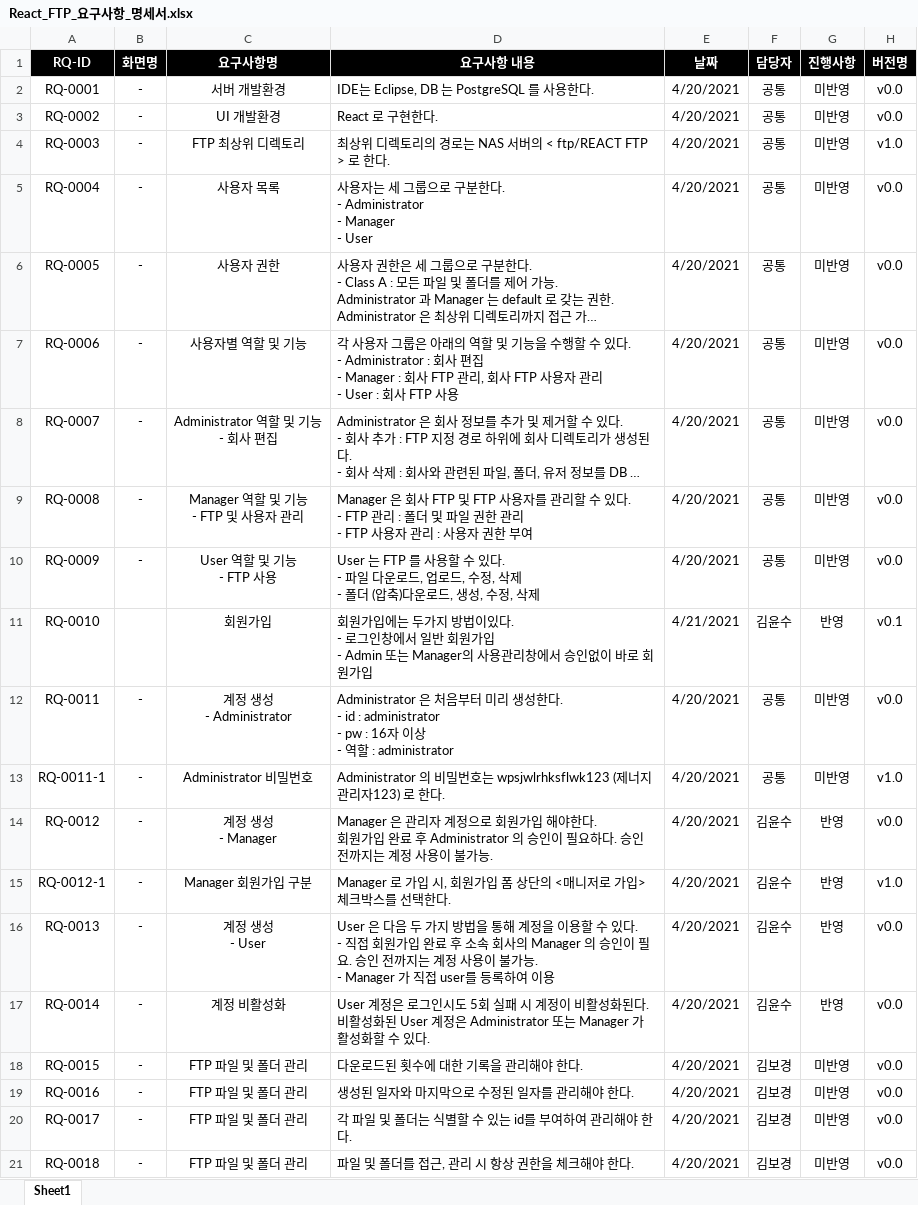
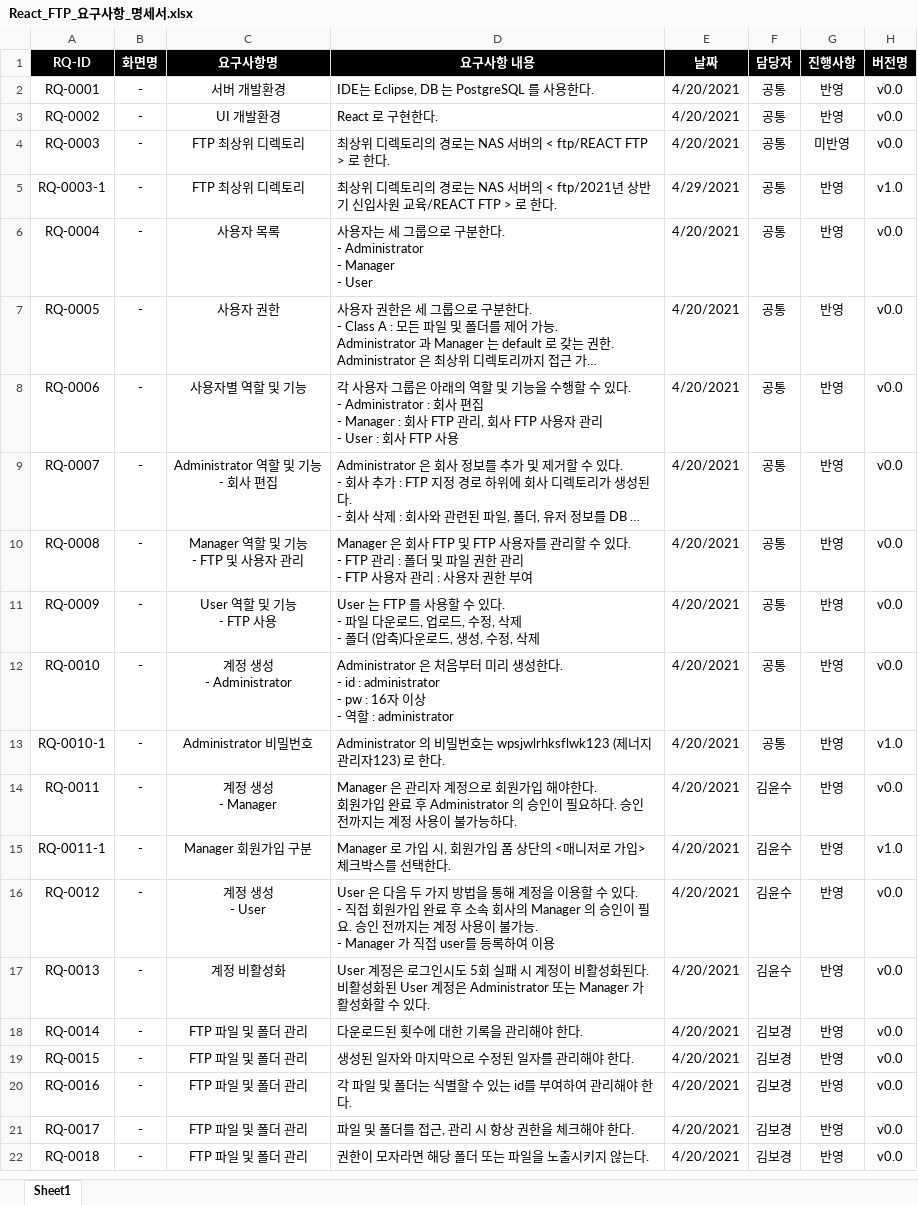
Before and after one commit to ReactFTP/ReactFTP, an Excel workbook: documents/React_FTP_요구사항_명세서.xlsx, sheet Sheet1, drawn as a sheet; only a part is shown; long unchanged cells end in …; values as stored, in another font and other column widths than the file's, no borders; removed rows and columns are numbered as before the commit, all else as after; ↵ is a line break in a cell; the diff covers the shown part only; the diff names each change by its address in the sheet, - before the commit and + after, or states it on an @@ line.

Commit message:
요구사항 명세서 - 항목 추가

```diff
--- a/documents/React_FTP_요구사항_명세서.xlsx (sheet Sheet1)
+++ b/documents/React_FTP_요구사항_명세서.xlsx (sheet Sheet1)
-G2:G3 (진행사항): 미반영
+G2:G3 (진행사항): 반영
-H4 (버전명): v1.0
+H4 (버전명): v0.0
+row 5: RQ-0003-1 | - | FTP 최상위 디렉토리 | 최상위 디렉토리의 경로는 NAS 서버의 < ftp/2021년 상반기 신입사원 교육/REACT FTP > 로 한다. | 4/29/2021 | 공통 | 반영 | v1.0
-G6:G11 (진행사항): 미반영
+G6:G11 (진행사항): 반영
-B12 (화면명): (empty)
+B12 (화면명): -
-C12 (요구사항명): 회원가입
+C12 (요구사항명): 계정 생성 ↵ - Administrator
-D12 (요구사항 내용): 회원가입에는 두가지 방법이있다. ↵ - 로그인창에서 일반 회원가입 ↵ - Admin 또는 Manager의 사용관리창에서 승인없이 바로 회원가입
+D12 (요구사항 내용): Administrator 은 처음부터 미리 생성한다. ↵ - id : administrator ↵ - pw : 16자 이상 ↵ - 역할 : administrator
-E12 (날짜): 4/21/2021
+E12 (날짜): 4/20/2021
-F12 (담당자): 김윤수
+F12 (담당자): 공통
-H12 (버전명): v0.1
+H12 (버전명): v0.0
+row 13: RQ-0010-1 | - | Administrator 비밀번호 | Administrator 의 비밀번호는 wpsjwlrhksflwk123 (제너지관리자123) 로 한다. | 4/20/2021 | 공통 | 반영 | v1.0
-C14 (요구사항명): 계정 생성 ↵ - Administrator
+C14 (요구사항명): 계정 생성 ↵ - Manager
-D14 (요구사항 내용): Administrator 은 처음부터 미리 생성한다. ↵ - id : administrator ↵ - pw : 16자 이상 ↵ - 역할 : administrator
+D14 (요구사항 내용): Manager 은 관리자 계정으로 회원가입 해야한다. ↵ 회원가입 완료 후 Administrator 의 승인이 필요하다. 승인 전까지는 계정 사용이 불가능하다.
-F14:F15 (담당자): 공통
+F14:F15 (담당자): 김윤수
-G14:G15 (진행사항): 미반영
+G14:G15 (진행사항): 반영
-C15 (요구사항명): Administrator 비밀번호
+C15 (요구사항명): Manager 회원가입 구분
-D15 (요구사항 내용): Administrator 의 비밀번호는 wpsjwlrhksflwk123 (제너지관리자123) 로 한다.
+D15 (요구사항 내용): Manager 로 가입 시, 회원가입 폼 상단의 <매니저로 가입> 체크박스를 선택한다.
-C16 (요구사항명): 계정 생성 ↵ - Manager
+C16 (요구사항명): 계정 생성 ↵ - User
-D16 (요구사항 내용): Manager 은 관리자 계정으로 회원가입 해야한다. ↵ 회원가입 완료 후 Administrator 의 승인이 필요하다. 승인 전까지는 계정 사용이 불가능.
+D16 (요구사항 내용): User 은 다음 두 가지 방법을 통해 계정을 이용할 수 있다. ↵ - 직접 회원가입 완료 후 소속 회사의 Manager 의 승인이 필요. 승인 전까지는 계정 사용이 불가능. ↵ - Manager 가 직접 user를 등록하여 이용
-row 15: RQ-0012-1 | - | Manager 회원가입 구분 | Manager 로 가입 시, 회원가입 폼 상단의 <매니저로 가입> 체크박스를 선택한다. | 4/20/2021 | 김윤수 | 반영 | v1.0
-C17 (요구사항명): 계정 생성 ↵ - User
+C17 (요구사항명): 계정 비활성화
-D17 (요구사항 내용): User 은 다음 두 가지 방법을 통해 계정을 이용할 수 있다. ↵ - 직접 회원가입 완료 후 소속 회사의 Manager 의 승인이 필요. 승인 전까지는 계정 사용이 불가능. ↵ - Manager 가 직접 user를 등록하여 이용
+D17 (요구사항 내용): User 계정은 로그인시도 5회 실패 시 계정이 비활성화된다. ↵ 비활성화된 User 계정은 Administrator 또는 Manager 가 활성화할 수 있다.
-C18 (요구사항명): 계정 비활성화
+C18 (요구사항명): FTP 파일 및 폴더 관리
-D18 (요구사항 내용): User 계정은 로그인시도 5회 실패 시 계정이 비활성화된다. ↵ 비활성화된 User 계정은 Administrator 또는 Manager 가 활성화할 수 있다.
+D18 (요구사항 내용): 다운로드된 횟수에 대한 기록을 관리해야 한다.
-F18 (담당자): 김윤수
+F18 (담당자): 김보경
-D19 (요구사항 내용): 다운로드된 횟수에 대한 기록을 관리해야 한다.
+D19 (요구사항 내용): 생성된 일자와 마지막으로 수정된 일자를 관리해야 한다.
-G19:G22 (진행사항): 미반영
+G19:G22 (진행사항): 반영
-D20 (요구사항 내용): 생성된 일자와 마지막으로 수정된 일자를 관리해야 한다.
+D20 (요구사항 내용): 각 파일 및 폴더는 식별할 수 있는 id를 부여하여 관리해야 한다.
-D21 (요구사항 내용): 각 파일 및 폴더는 식별할 수 있는 id를 부여하여 관리해야 한다.
+D21 (요구사항 내용): 파일 및 폴더를 접근, 관리 시 항상 권한을 체크해야 한다.
-D22 (요구사항 내용): 파일 및 폴더를 접근, 관리 시 항상 권한을 체크해야 한다.
+D22 (요구사항 내용): 권한이 모자라면 해당 폴더 또는 파일을 노출시키지 않는다.
```
Also changed, not shown: 7 added rows, 6 removed rows and 155 edited cells elsewhere in this sheet, 1 other file.
